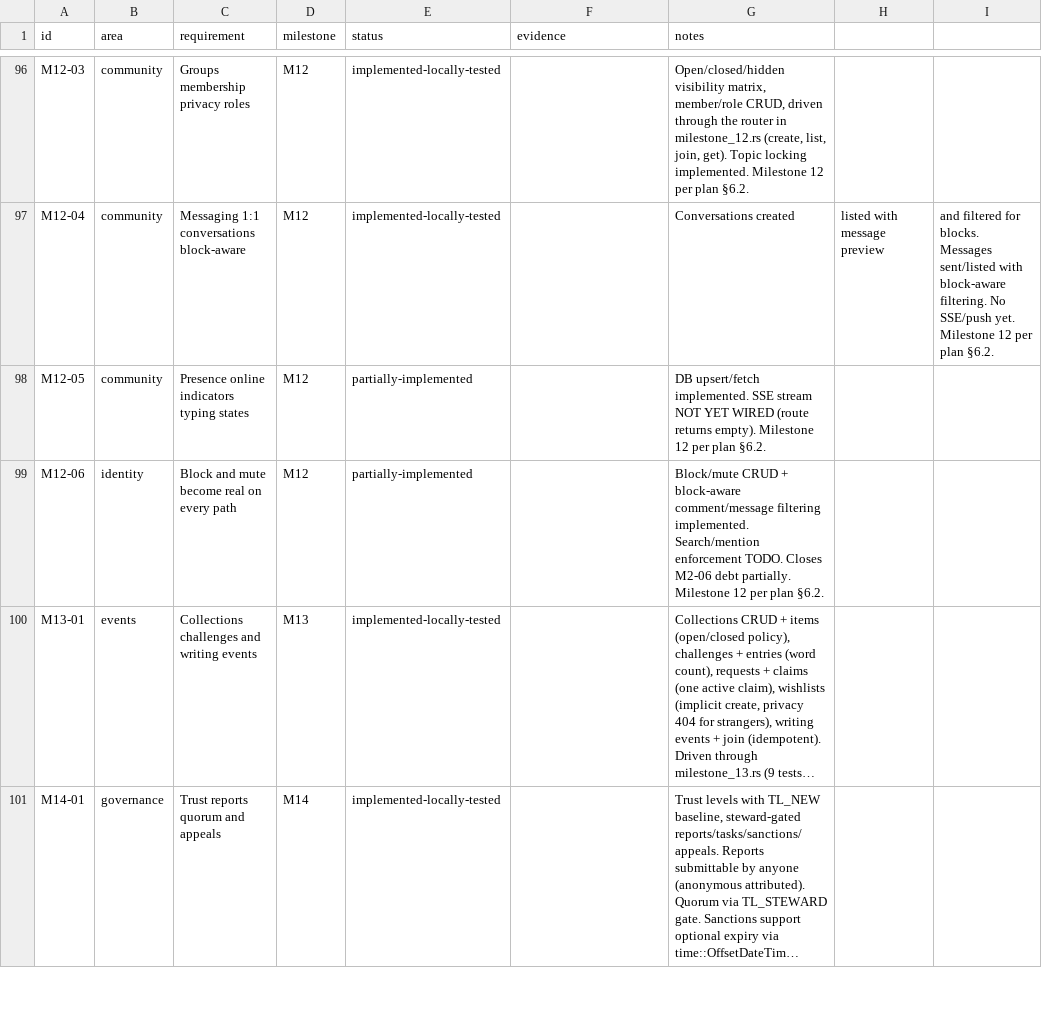
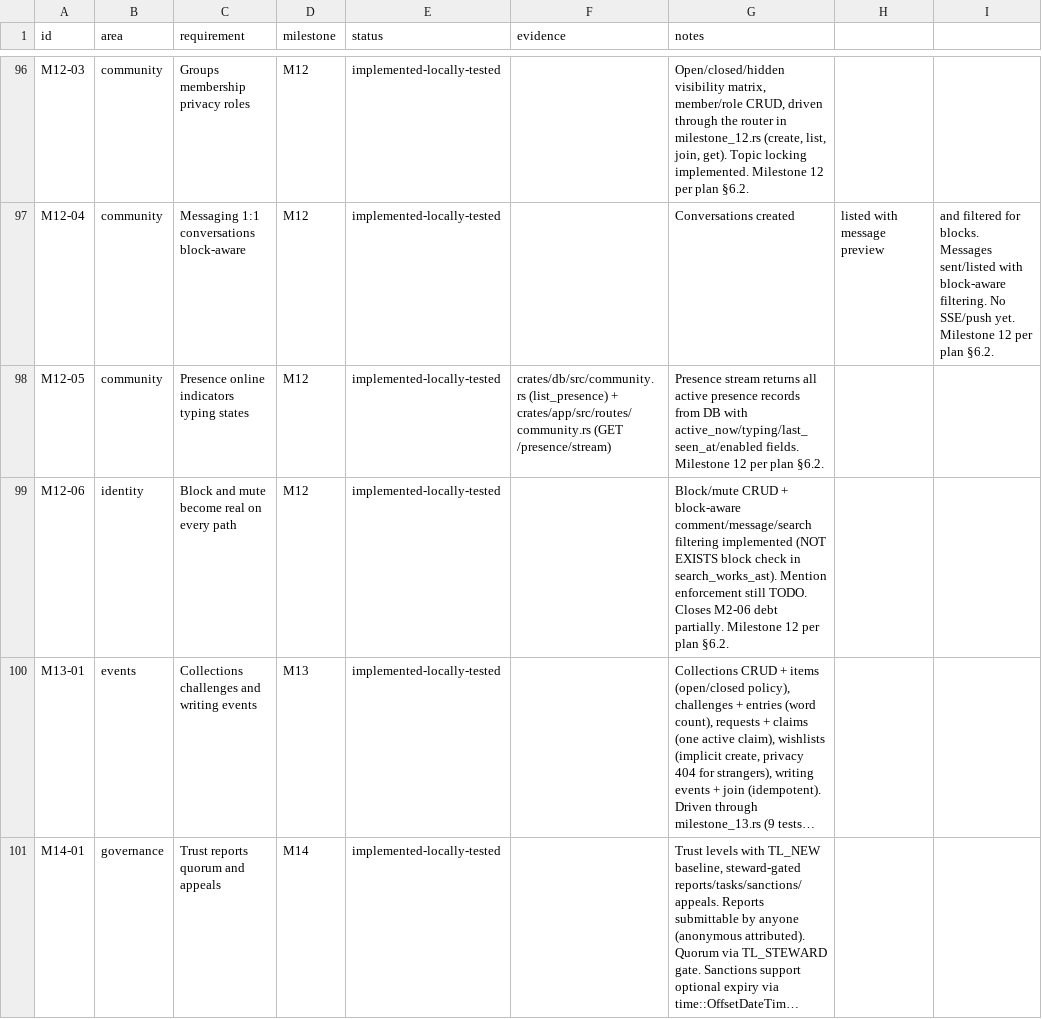
Before and after one commit to 8ullyMaguire/lorehaven, a CSV file: docs/requirements.csv, drawn as a sheet; only a part is shown, gaps mark what is left out; long unchanged cells end in …; the diff names each change by its address in the sheet, - before the commit and + after, or states it on an @@ line.

Commit message:
feat(m12): wire presence stream to DB + mark M12-05/06 complete
- Add list_presence() to crates/db/src/community.rs (SELECT from presence table)
- Implement get_presence_stream handler: upserts viewer presence, returns
  all records as JSON items with active_now/typing/last_seen_at/enabled
- Update milestone_12.rs test to assert viewer appears in the stream
- Mark M12-05 and M12-06 as implemented-locally-tested in requirements.csv

```diff
--- a/docs/requirements.csv
+++ b/docs/requirements.csv
-E98:E99 (status): partially-implemented
+E98:E99 (status): implemented-locally-tested
-F98 (evidence): (empty)
+F98 (evidence): crates/db/src/community.rs (list_presence) + crates/app/src/routes/community.rs (GET /presence/stream)
-G98 (notes): DB upsert/fetch implemented. SSE stream NOT YET WIRED (route returns empty). Milestone 12…
+G98 (notes): Presence stream returns all active presence records from DB with active_now/typing/last_seen_at/enabled fields. Milestone 12…
-G99 (notes): …+ block-aware comment/message filtering implemented. Search/mention enforcement TODO. Closes…
+G99 (notes): …+ block-aware comment/message/search filtering implemented (NOT EXISTS block check in search_works_ast). Mention enforcement still TODO. Closes…
```
Also changed, not shown: 3 other files.
